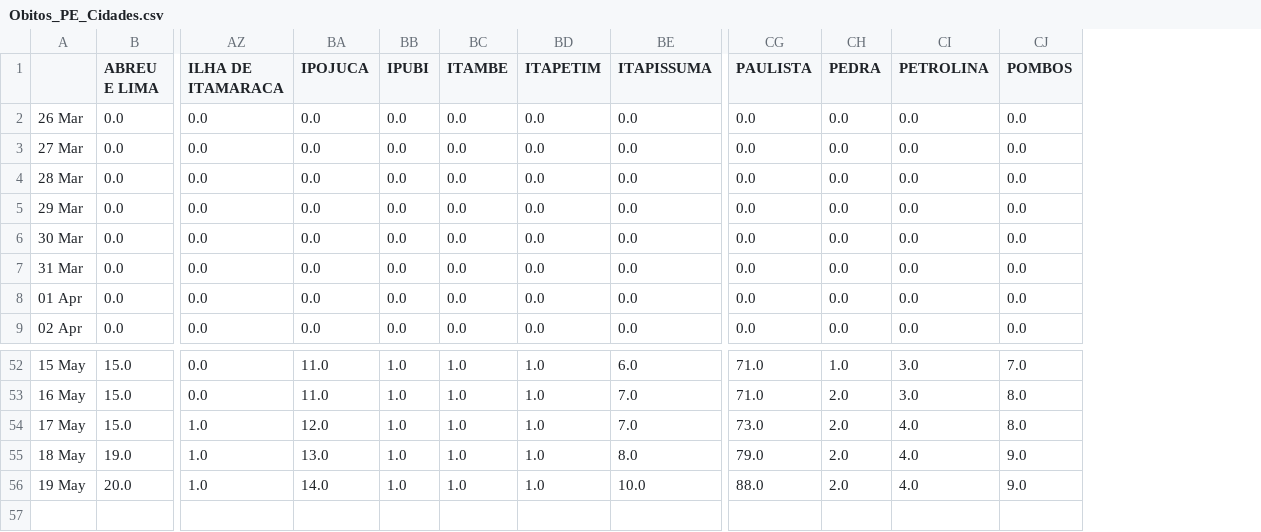
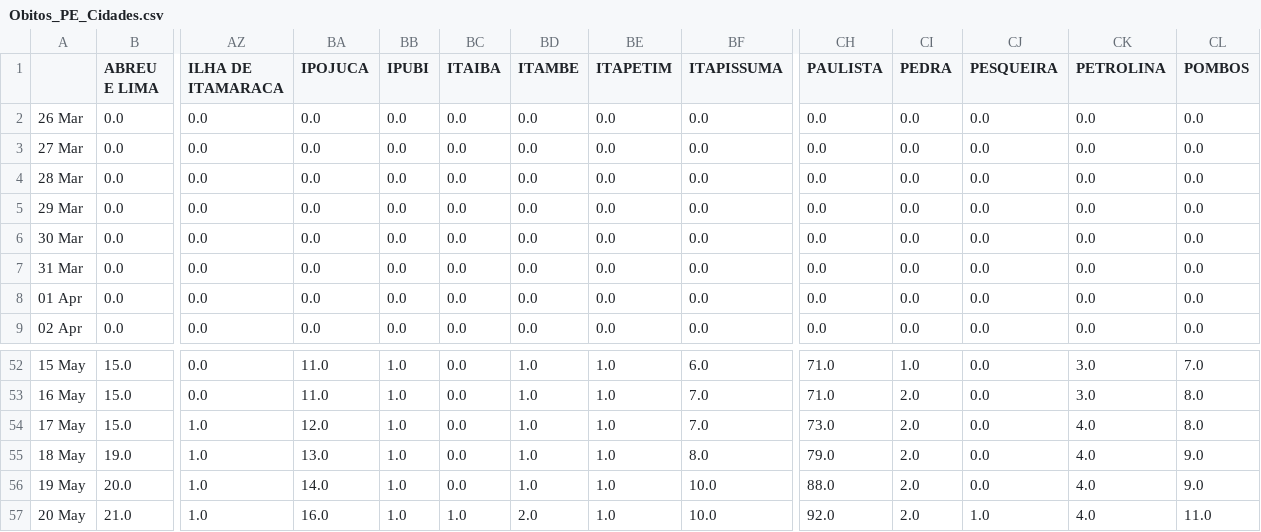
Before and after one commit to JTeodomiro/covid19PE, a CSV file: Obitos_PE_Cidades.csv, drawn as a sheet; only a part is shown, gaps mark what is left out; rows hold the shown columns only; the diff names each change by its address in the sheet, - before the commit and + after, or states it on an @@ line.

```diff
--- a/Obitos_PE_Cidades.csv
+++ b/Obitos_PE_Cidades.csv
+column BC (ITAIBA), rows 2-9: all 0.0; rows 52-56: all 0.0
+column CJ (PESQUEIRA), rows 2-9: all 0.0; rows 52-56: all 0.0
+row 57: 20 May | 21.0 | 1.0 | 16.0 | 1.0 | 1.0 | 2.0 | 1.0 | 10.0 | 92.0 | 2.0 | 1.0 | 4.0 | 11.0
```
Also changed, not shown: PE_Cidades_DATA.csv, PE_Cidades_DATA_SRAG.csv.
